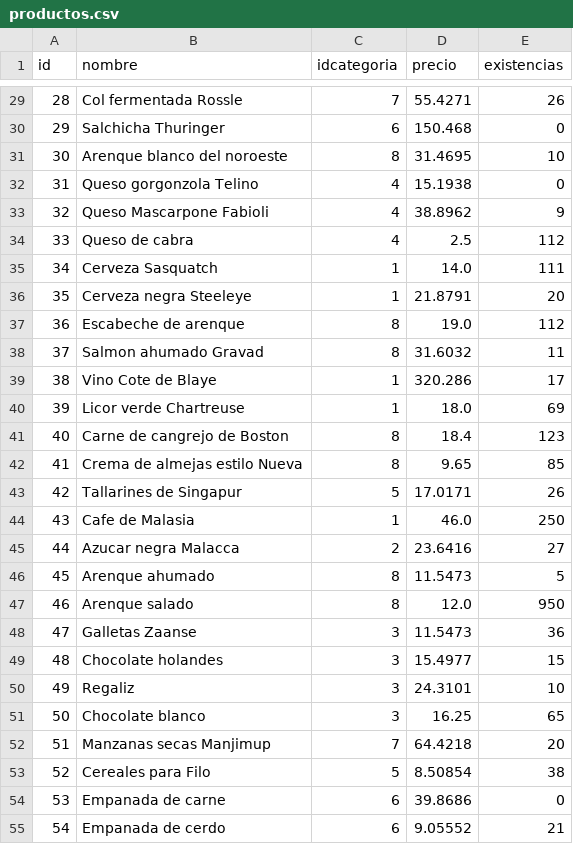
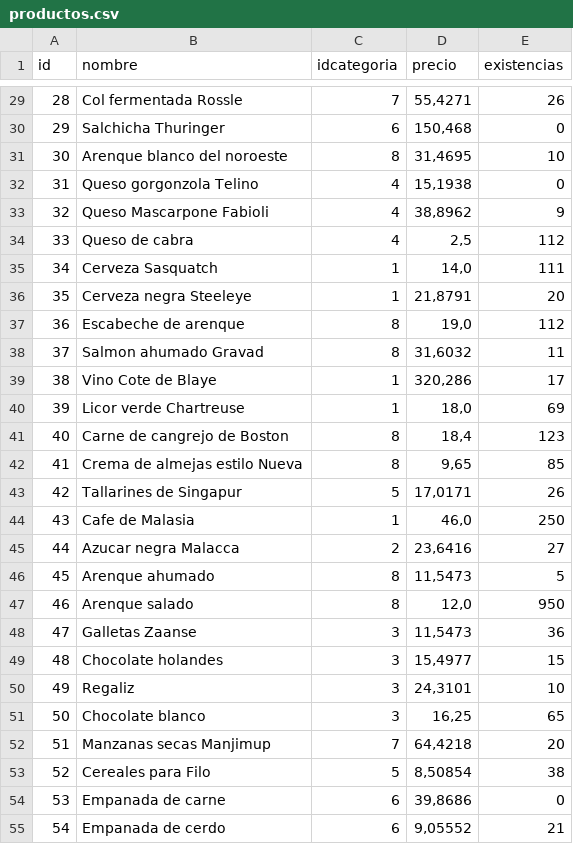
Before and after one commit to aldebarran22/curso_basico_santander, a CSV file: ficheros/productos.csv, drawn as a sheet; only a part is shown, gaps mark what is left out; the diff covers the shown part only.

```diff
--- a/ficheros/productos.csv
+++ b/ficheros/productos.csv
@@ -29,27 +29,27 @@ id;nombre;idcategoria;precio;existencias
-28;Col fermentada Rossle;7;55.4271;26
-29;Salchicha Thuringer;6;150.468;0
-30;Arenque blanco del noroeste;8;31.4695;10
-31;Queso gorgonzola Telino;4;15.1938;0
-32;Queso Mascarpone Fabioli;4;38.8962;9
-33;Queso de cabra;4;2.5;112
-34;Cerveza Sasquatch;1;14.0;111
-35;Cerveza negra Steeleye;1;21.8791;20
-36;Escabeche de arenque;8;19.0;112
-37;Salmon ahumado Gravad;8;31.6032;11
-38;Vino Cote de Blaye;1;320.286;17
-39;Licor verde Chartreuse;1;18.0;69
-40;Carne de cangrejo de Boston;8;18.4;123
-41;Crema de almejas estilo Nueva ;8;9.65;85
-42;Tallarines de Singapur;5;17.0171;26
-43;Cafe de Malasia;1;46.0;250
-44;Azucar negra Malacca;2;23.6416;27
-45;Arenque ahumado;8;11.5473;5
-46;Arenque salado;8;12.0;950
-47;Galletas Zaanse;3;11.5473;36
-48;Chocolate holandes;3;15.4977;15
-49;Regaliz;3;24.3101;10
-50;Chocolate blanco;3;16.25;65
-51;Manzanas secas Manjimup;7;64.4218;20
-52;Cereales para Filo;5;8.50854;38
-53;Empanada de carne;6;39.8686;0
-54;Empanada de cerdo;6;9.05552;21
+28;Col fermentada Rossle;7;55,4271;26
+29;Salchicha Thuringer;6;150,468;0
+30;Arenque blanco del noroeste;8;31,4695;10
+31;Queso gorgonzola Telino;4;15,1938;0
+32;Queso Mascarpone Fabioli;4;38,8962;9
+33;Queso de cabra;4;2,5;112
+34;Cerveza Sasquatch;1;14,0;111
+35;Cerveza negra Steeleye;1;21,8791;20
+36;Escabeche de arenque;8;19,0;112
+37;Salmon ahumado Gravad;8;31,6032;11
+38;Vino Cote de Blaye;1;320,286;17
+39;Licor verde Chartreuse;1;18,0;69
+40;Carne de cangrejo de Boston;8;18,4;123
+41;Crema de almejas estilo Nueva ;8;9,65;85
+42;Tallarines de Singapur;5;17,0171;26
+43;Cafe de Malasia;1;46,0;250
+44;Azucar negra Malacca;2;23,6416;27
+45;Arenque ahumado;8;11,5473;5
+46;Arenque salado;8;12,0;950
+47;Galletas Zaanse;3;11,5473;36
+48;Chocolate holandes;3;15,4977;15
+49;Regaliz;3;24,3101;10
+50;Chocolate blanco;3;16,25;65
+51;Manzanas secas Manjimup;7;64,4218;20
+52;Cereales para Filo;5;8,50854;38
+53;Empanada de carne;6;39,8686;0
+54;Empanada de cerdo;6;9,05552;21
```
Also changed, not shown: 55 edited cells elsewhere in this file, 1 other file.
